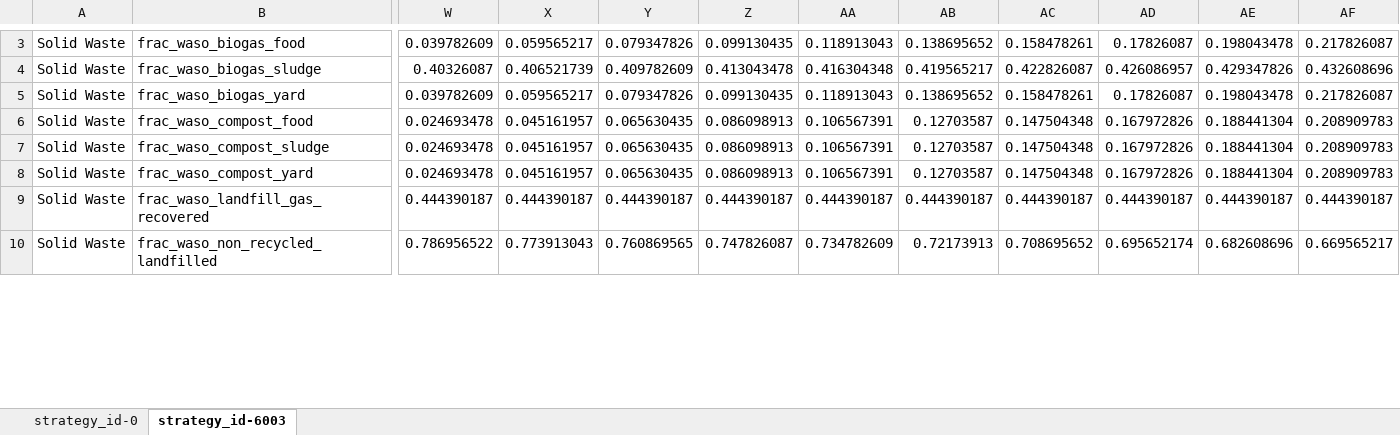
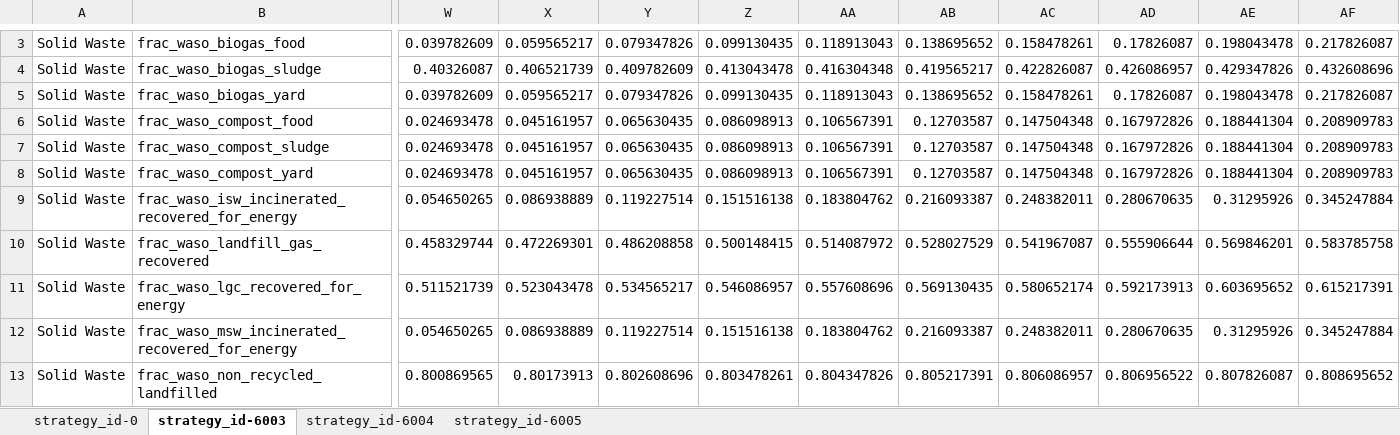
Before and after one commit to JuanRobledo12/sisepuede_region_nbs_tony_ver, an Excel workbook: croatia/transformations/templates/calibrated/croatia/model_input_variables_croatia_ce_calibrated.xlsx, sheet strategy_id-6003, drawn as a sheet; only a part is shown, gaps mark what is left out; values as stored, in another font and other column widths than the file's, no borders; addresses are those after the commit; rows hold the shown columns only; the diff covers the shown part only; the diff names each change by its address in the sheet, - before the commit and + after, or states it on an @@ line.

```diff
--- a/croatia/transformations/templates/calibrated/croatia/model_input_variables_croatia_ce_calibrated.xlsx (sheet strategy_id-6003)
+++ b/croatia/transformations/templates/calibrated/croatia/model_input_variables_croatia_ce_calibrated.xlsx (sheet strategy_id-6003)
+sheet tab: strategy_id-6004
+sheet tab: strategy_id-6005
+row 9: Solid Waste | frac_waso_isw_incinerated_recovered_for_energy | 0.054650265 | 0.086938889 | 0.119227514 | 0.151516138 | 0.183804762 | 0.216093387 | 0.248382011 | 0.280670635 | 0.31295926 | 0.345247884
-W10: 0.444390187
+W10: 0.458329744
-X10: 0.444390187
+X10: 0.472269301
-Y10: 0.444390187
+Y10: 0.486208858
-Z10: 0.444390187
+Z10: 0.500148415
-AA10: 0.444390187
+AA10: 0.514087972
-AB10: 0.444390187
+AB10: 0.528027529
-AC10: 0.444390187
+AC10: 0.541967087
-AD10: 0.444390187
+AD10: 0.555906644
-AE10: 0.444390187
+AE10: 0.569846201
-AF10: 0.444390187
+AF10: 0.583785758
+row 11: Solid Waste | frac_waso_lgc_recovered_for_energy | 0.511521739 | 0.523043478 | 0.534565217 | 0.546086957 | 0.557608696 | 0.569130435 | 0.580652174 | 0.592173913 | 0.603695652 | 0.615217391
+row 12: Solid Waste | frac_waso_msw_incinerated_recovered_for_energy | 0.054650265 | 0.086938889 | 0.119227514 | 0.151516138 | 0.183804762 | 0.216093387 | 0.248382011 | 0.280670635 | 0.31295926 | 0.345247884
-W13: 0.786956522
+W13: 0.800869565
-X13: 0.773913043
+X13: 0.80173913
-Y13: 0.760869565
+Y13: 0.802608696
-Z13: 0.747826087
+Z13: 0.803478261
-AA13: 0.734782609
+AA13: 0.804347826
-AB13: 0.72173913
+AB13: 0.805217391
-AC13: 0.708695652
+AC13: 0.806086957
-AD13: 0.695652174
+AD13: 0.806956522
-AE13: 0.682608696
+AE13: 0.807826087
-AF13: 0.669565217
+AF13: 0.808695652
```
Also changed, not shown: 324 edited cells elsewhere in this sheet, sheet strategy_id-0, croatia/data/ssp_croatia_transformation_2024_12_13_testing_ver.xlsx, croatia/transformations/templates/calibrated/croatia/model_input_variables_croatia_af_calibrated.xlsx, 34 other files.
